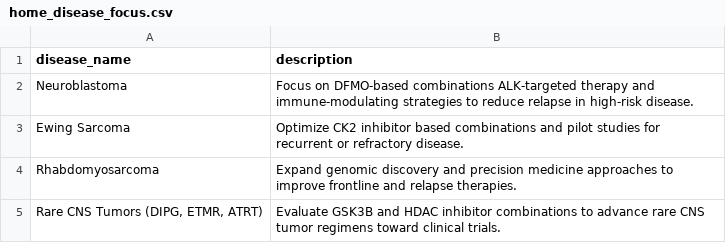
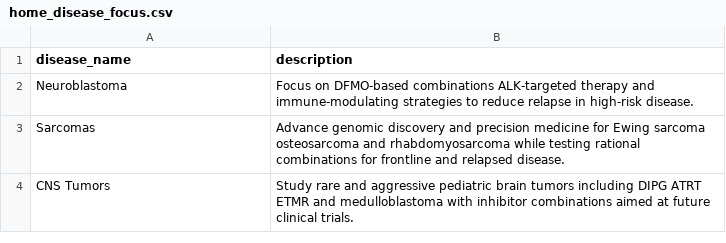
Before and after one commit to thussenthan/sholler-lab-website, a CSV file: lab-info/home_disease_focus.csv, drawn as a sheet.

```diff
--- a/lab-info/home_disease_focus.csv
+++ b/lab-info/home_disease_focus.csv
@@ -2,4 +2,3 @@ disease_name,description
 Neuroblastoma,Focus on DFMO-based combinations ALK-targeted therapy and immune-modulating strategies to reduce relapse in high-risk disease.
-Ewing Sarcoma,Optimize CK2 inhibitor based combinations and pilot studies for recurrent or refractory disease.
-Rhabdomyosarcoma,Expand genomic discovery and precision medicine approaches to improve frontline and relapse therapies.
-"Rare CNS Tumors (DIPG, ETMR, ATRT)",Evaluate GSK3B and HDAC inhibitor combinations to advance rare CNS tumor regimens toward clinical trials.
+Sarcomas,Advance genomic discovery and precision medicine for Ewing sarcoma osteosarcoma and rhabdomyosarcoma while testing rational combinations for frontline and relapsed disease.
+CNS Tumors,Study rare and aggressive pediatric brain tumors including DIPG ATRT ETMR and medulloblastoma with inhibitor combinations aimed at future clinical trials.
```
Also changed, not shown: lab-info/home_open_positions.csv, lab-info/people_pi_highlights.csv, 10 other files.
